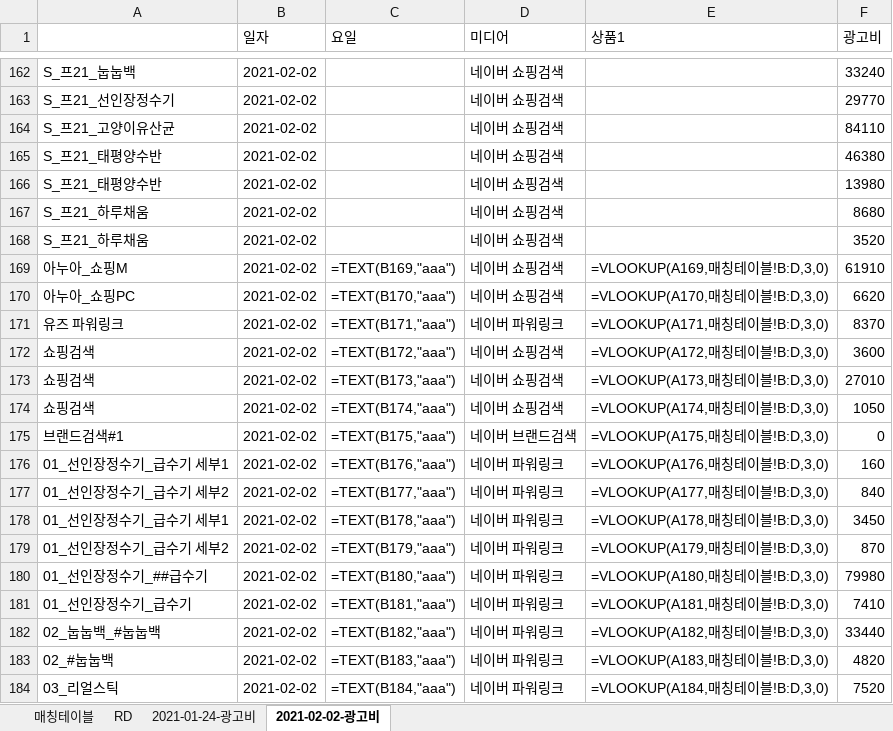
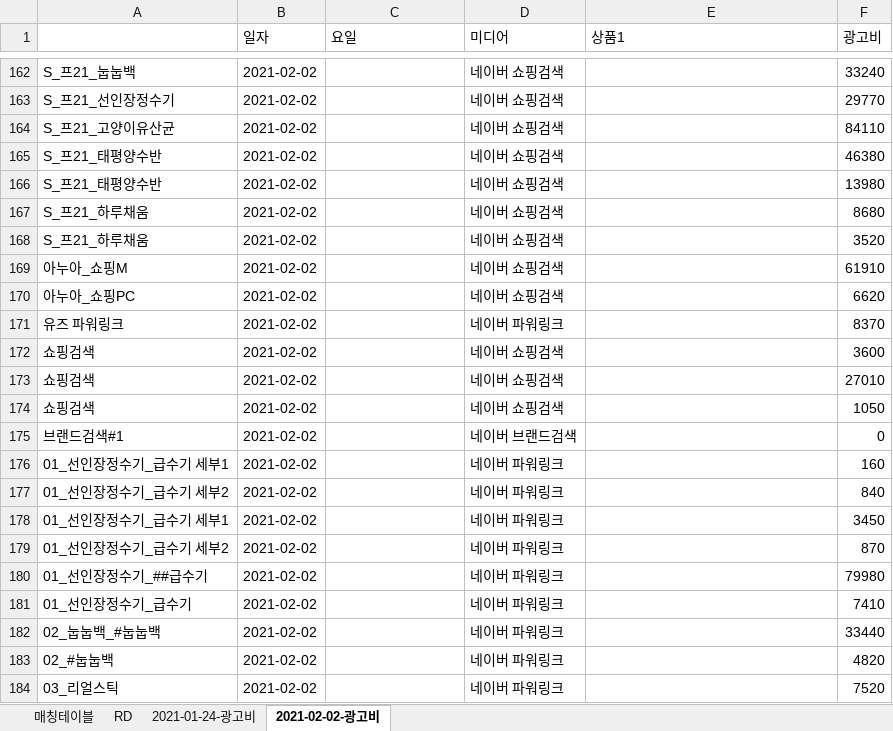
Before and after one commit to daesung9511/project21-auto, an Excel workbook: project21_rd_data.xlsx, sheet 2021-02-02-광고비, drawn as a sheet; only a part is shown, gaps mark what is left out; values as stored, in another font and other column widths than the file's, no borders; formulas without a stored value are shown as written; the diff covers the shown part only; the diff names each change by its address in the sheet, - before the commit and + after, or states it on an @@ line.

```diff
--- a/project21_rd_data.xlsx (sheet 2021-02-02-광고비)
+++ b/project21_rd_data.xlsx (sheet 2021-02-02-광고비)
-C169 (요일): =TEXT(B169,"aaa")
+C169 (요일): (empty)
-E169 (상품1): =VLOOKUP(A169,매칭테이블!B:D,3,0)
+E169 (상품1): (empty)
-C170 (요일): =TEXT(B170,"aaa")
+C170 (요일): (empty)
-E170 (상품1): =VLOOKUP(A170,매칭테이블!B:D,3,0)
+E170 (상품1): (empty)
-C171 (요일): =TEXT(B171,"aaa")
+C171 (요일): (empty)
-E171 (상품1): =VLOOKUP(A171,매칭테이블!B:D,3,0)
+E171 (상품1): (empty)
-C172 (요일): =TEXT(B172,"aaa")
+C172 (요일): (empty)
-E172 (상품1): =VLOOKUP(A172,매칭테이블!B:D,3,0)
+E172 (상품1): (empty)
-C173 (요일): =TEXT(B173,"aaa")
+C173 (요일): (empty)
-E173 (상품1): =VLOOKUP(A173,매칭테이블!B:D,3,0)
+E173 (상품1): (empty)
-C174 (요일): =TEXT(B174,"aaa")
+C174 (요일): (empty)
-E174 (상품1): =VLOOKUP(A174,매칭테이블!B:D,3,0)
+E174 (상품1): (empty)
-C175 (요일): =TEXT(B175,"aaa")
+C175 (요일): (empty)
-E175 (상품1): =VLOOKUP(A175,매칭테이블!B:D,3,0)
+E175 (상품1): (empty)
-C176 (요일): =TEXT(B176,"aaa")
+C176 (요일): (empty)
-E176 (상품1): =VLOOKUP(A176,매칭테이블!B:D,3,0)
+E176 (상품1): (empty)
-C177 (요일): =TEXT(B177,"aaa")
+C177 (요일): (empty)
-E177 (상품1): =VLOOKUP(A177,매칭테이블!B:D,3,0)
+E177 (상품1): (empty)
-C178 (요일): =TEXT(B178,"aaa")
+C178 (요일): (empty)
-E178 (상품1): =VLOOKUP(A178,매칭테이블!B:D,3,0)
+E178 (상품1): (empty)
-C179 (요일): =TEXT(B179,"aaa")
+C179 (요일): (empty)
-E179 (상품1): =VLOOKUP(A179,매칭테이블!B:D,3,0)
+E179 (상품1): (empty)
-C180 (요일): =TEXT(B180,"aaa")
+C180 (요일): (empty)
-E180 (상품1): =VLOOKUP(A180,매칭테이블!B:D,3,0)
+E180 (상품1): (empty)
-C181 (요일): =TEXT(B181,"aaa")
+C181 (요일): (empty)
-E181 (상품1): =VLOOKUP(A181,매칭테이블!B:D,3,0)
+E181 (상품1): (empty)
-C182 (요일): =TEXT(B182,"aaa")
+C182 (요일): (empty)
-E182 (상품1): =VLOOKUP(A182,매칭테이블!B:D,3,0)
+E182 (상품1): (empty)
-C183 (요일): =TEXT(B183,"aaa")
+C183 (요일): (empty)
-E183 (상품1): =VLOOKUP(A183,매칭테이블!B:D,3,0)
+E183 (상품1): (empty)
-C184 (요일): =TEXT(B184,"aaa")
+C184 (요일): (empty)
-E184 (상품1): =VLOOKUP(A184,매칭테이블!B:D,3,0)
+E184 (상품1): (empty)
```
Also changed, not shown: 56 edited cells elsewhere in this sheet, sheet RD, hidden cells, anua_rd_data.xlsx, lavena_rd_data.xlsx, 15 other files.
